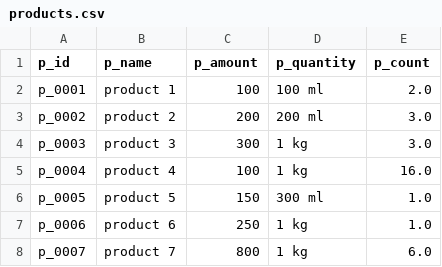
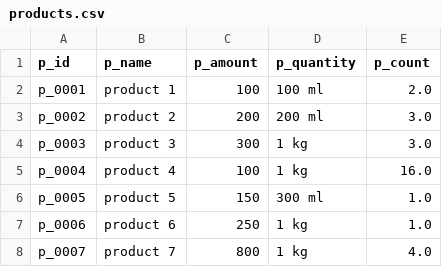
Before and after one commit to shankar0213/test, a CSV file: products.csv, drawn as a sheet.

Commit message:
Update CSV file with new data

```diff
--- a/products.csv
+++ b/products.csv
@@ -7,2 +7,2 @@ p_0005,product 5,150,300 ml,1.0
 p_0006,product 6,250,1 kg,1.0
-p_0007,product 7,800,1 kg,6.0
+p_0007,product 7,800,1 kg,4.0
```
